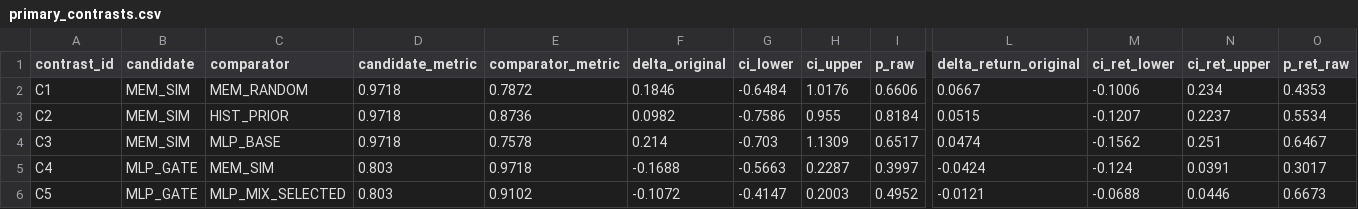
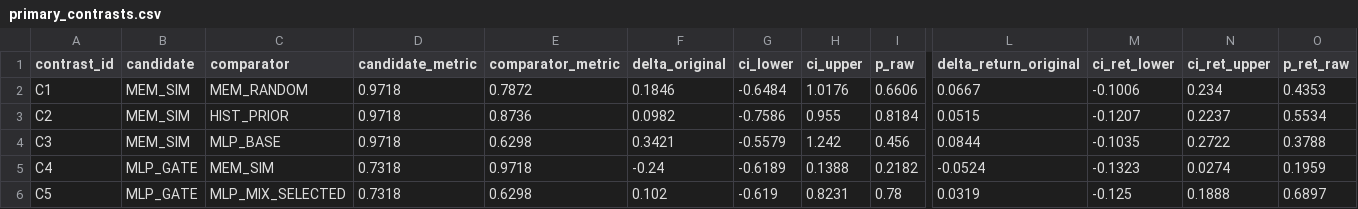
Before and after one commit to Rohil72/historical-memory-equity-data, a CSV file: data/primary_contrasts.csv, drawn as a sheet; only a part is shown, gaps mark what is left out; the diff names each change by its address in the sheet, - before the commit and + after, or states it on an @@ line.

```diff
--- a/data/primary_contrasts.csv
+++ b/data/primary_contrasts.csv
-E4 (comparator_metric): 0.7578
+E4 (comparator_metric): 0.6298
-F4 (delta_original): 0.214
+F4 (delta_original): 0.3421
-G4 (ci_lower): -0.703
+G4 (ci_lower): -0.5579
-H4 (ci_upper): 1.1309
+H4 (ci_upper): 1.242
-I4 (p_raw): 0.6517
+I4 (p_raw): 0.456
-L4 (delta_return_original): 0.0474
+L4 (delta_return_original): 0.0844
-M4 (ci_ret_lower): -0.1562
+M4 (ci_ret_lower): -0.1035
-N4 (ci_ret_upper): 0.251
+N4 (ci_ret_upper): 0.2722
-O4 (p_ret_raw): 0.6467
+O4 (p_ret_raw): 0.3788
-D5:D6 (candidate_metric): 0.803
+D5:D6 (candidate_metric): 0.7318
-F5 (delta_original): -0.1688
+F5 (delta_original): -0.24
-G5 (ci_lower): -0.5663
+G5 (ci_lower): -0.6189
-H5 (ci_upper): 0.2287
+H5 (ci_upper): 0.1388
-I5 (p_raw): 0.3997
+I5 (p_raw): 0.2182
-L5 (delta_return_original): -0.0424
+L5 (delta_return_original): -0.0524
-M5 (ci_ret_lower): -0.124
+M5 (ci_ret_lower): -0.1323
-N5 (ci_ret_upper): 0.0391
+N5 (ci_ret_upper): 0.0274
-O5 (p_ret_raw): 0.3017
+O5 (p_ret_raw): 0.1959
-E6 (comparator_metric): 0.9102
+E6 (comparator_metric): 0.6298
-F6 (delta_original): -0.1072
+F6 (delta_original): 0.102
-G6 (ci_lower): -0.4147
+G6 (ci_lower): -0.619
-H6 (ci_upper): 0.2003
+H6 (ci_upper): 0.8231
-I6 (p_raw): 0.4952
+I6 (p_raw): 0.78
-L6 (delta_return_original): -0.0121
+L6 (delta_return_original): 0.0319
-M6 (ci_ret_lower): -0.0688
+M6 (ci_ret_lower): -0.125
-N6 (ci_ret_upper): 0.0446
+N6 (ci_ret_upper): 0.1888
-O6 (p_ret_raw): 0.6673
+O6 (p_ret_raw): 0.6897
```
Also changed, not shown: data/block_length_sensitivity.csv, data/executions.csv, 32 other files.
